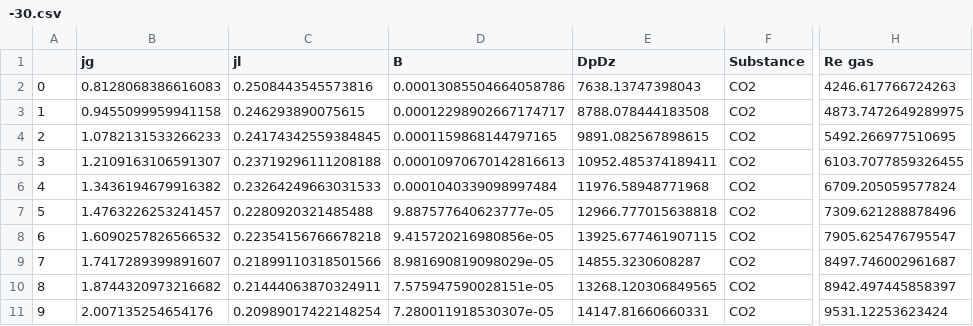
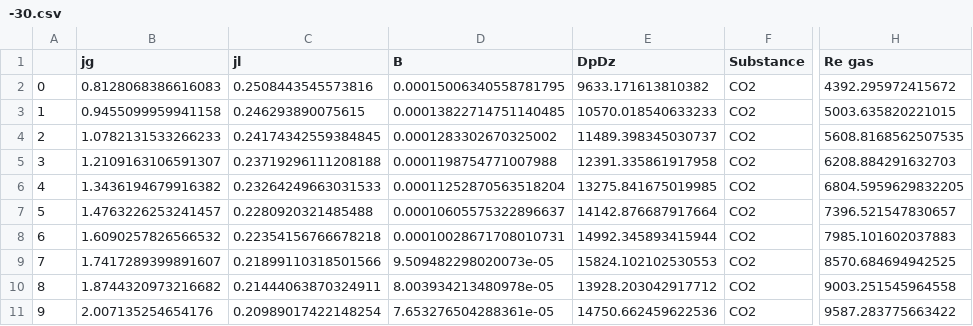
Before and after one commit to KeTeR111/NIR, a CSV file: Results/CO2/T/-30.csv, drawn as a sheet; only a part is shown, gaps mark what is left out; the diff covers the shown part only; the diff names each change by its address in the sheet, - before the commit and + after, or states it on an @@ line.

```diff
--- a/Results/CO2/T/-30.csv
+++ b/Results/CO2/T/-30.csv
-D2 (B): 0.00013085504664058786
+D2 (B): 0.00015006340558781795
-E2 (DpDz): 7638.13747398043
+E2 (DpDz): 9633.171613810382
-H2 (Re gas): 4246.617766724263
+H2 (Re gas): 4392.295972415672
-D3 (B): 0.00012298902667174717
+D3 (B): 0.00013822714751140485
-E3 (DpDz): 8788.078444183508
+E3 (DpDz): 10570.018540633233
-H3 (Re gas): 4873.7472649289975
+H3 (Re gas): 5003.635820221015
-D4 (B): 0.0001159868144797165
+D4 (B): 0.0001283302670325002
-E4 (DpDz): 9891.082567898615
+E4 (DpDz): 11489.398345030737
-H4 (Re gas): 5492.266977510695
+H4 (Re gas): 5608.8168562507535
-D5 (B): 0.00010970670142816613
+D5 (B): 0.0001198754771007988
-E5 (DpDz): 10952.485374189411
+E5 (DpDz): 12391.335861917958
-H5 (Re gas): 6103.7077859326455
+H5 (Re gas): 6208.884291632703
-D6 (B): 0.0001040339098997484
+D6 (B): 0.00011252870563518204
-E6 (DpDz): 11976.58948771968
+E6 (DpDz): 13275.841675019985
-H6 (Re gas): 6709.205059577824
+H6 (Re gas): 6804.5959629832205
-D7 (B): 9.887577640623777e-05
+D7 (B): 0.00010605575322896637
-E7 (DpDz): 12966.777015638818
+E7 (DpDz): 14142.876687917664
-H7 (Re gas): 7309.621288878496
+H7 (Re gas): 7396.521547830657
-D8 (B): 9.415720216980856e-05
+D8 (B): 0.00010028671708010731
-E8 (DpDz): 13925.677461907115
+E8 (DpDz): 14992.345893415944
-H8 (Re gas): 7905.625476795547
+H8 (Re gas): 7985.101602037883
-D9 (B): 8.981690819098029e-05
+D9 (B): 9.509482298020073e-05
-E9 (DpDz): 14855.3230608287
+E9 (DpDz): 15824.102102530553
-H9 (Re gas): 8497.746002961687
+H9 (Re gas): 8570.684694942525
-D10 (B): 7.575947590028151e-05
+D10 (B): 8.003934213480978e-05
-E10 (DpDz): 13268.120306849565
+E10 (DpDz): 13928.203042917712
-H10 (Re gas): 8942.497445858397
+H10 (Re gas): 9003.251545964558
-D11 (B): 7.280011918530307e-05
+D11 (B): 7.653276504288361e-05
-E11 (DpDz): 14147.81660660331
+E11 (DpDz): 14750.662459622536
-H11 (Re gas): 9531.12253623424
+H11 (Re gas): 9587.283775663422
```
Also changed, not shown: 120 edited cells elsewhere in this file, Results/CO2/T/-10.csv, Results/CO2/T/-20.csv, 7 other files.
